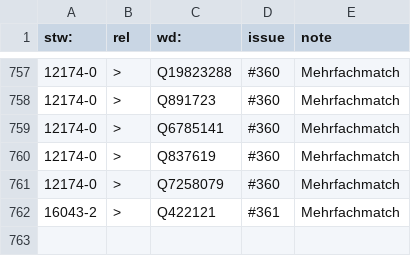
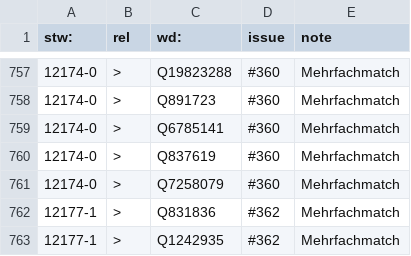
Before and after one commit to zbw/stw-mappings, a CSV file: var/wikidata/exception.add.csv, drawn as a sheet; only a part is shown, gaps mark what is left out.

Commit message:
Update exception.add.csv

```diff
--- a/var/wikidata/exception.add.csv
+++ b/var/wikidata/exception.add.csv
@@ -761,2 +761,3 @@ stw:,rel,wd:,issue,note
 12174-0,>,Q7258079,#360,Mehrfachmatch
-16043-2,>,Q422121,#361,Mehrfachmatch
+12177-1,>,Q831836,#362,Mehrfachmatch
+12177-1,>,Q1242935,#362,Mehrfachmatch
```
